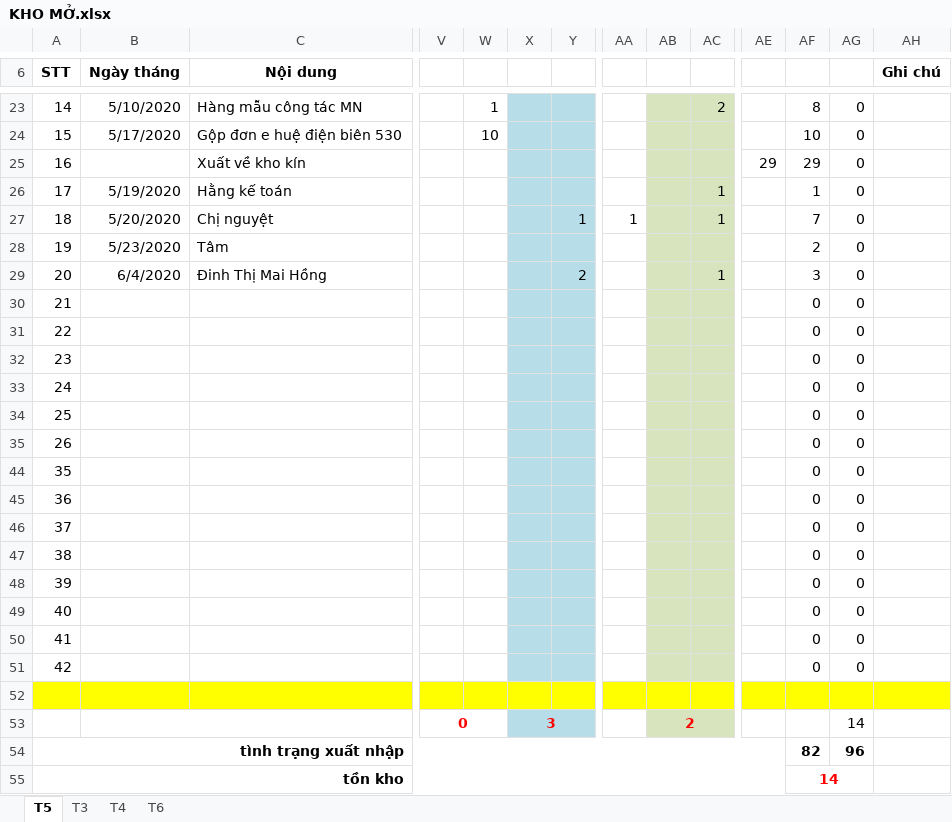
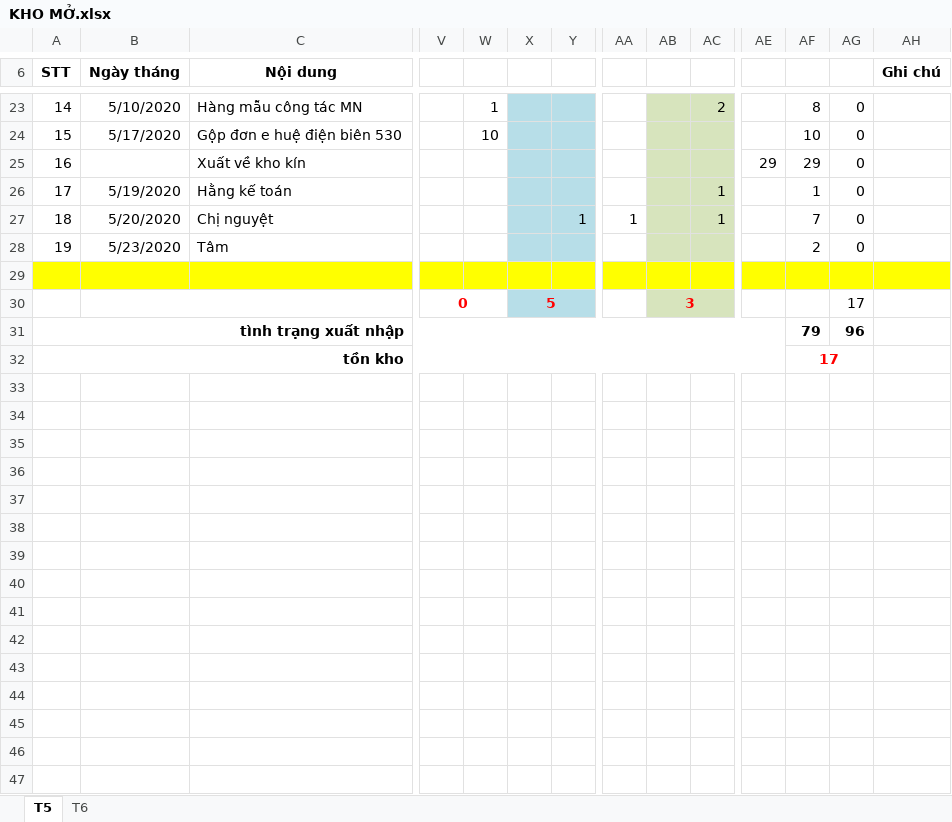
Before and after one commit to lexusna98/HangWorkspace, an Excel workbook: KẾ TOÁN - THÁI HẰNG/KHO MỞ.xlsx, sheet T5, drawn as a sheet; only a part is shown, gaps mark what is left out; values as stored, in another font and other column widths than the file's, no borders; removed rows and columns are numbered as before the commit, all else as after; rows hold the shown columns only; the diff names each change by its address in the sheet, - before the commit and + after, or states it on an @@ line.

```diff
--- a/KẾ TOÁN - THÁI HẰNG/KHO MỞ.xlsx (sheet T5)
+++ b/KẾ TOÁN - THÁI HẰNG/KHO MỞ.xlsx (sheet T5)
-sheet tab: T3
-sheet tab: T4
-row 29: 20 | 6/4/2020 | Đinh Thị Mai Hồng |  |  |  | 2 |  |  | 1 |  | 3 | 0
-row 30: 21 |  |  |  |  |  |  |  |  |  |  | 0 | 0
-row 31: 22 |  |  |  |  |  |  |  |  |  |  | 0 | 0
-row 32: 23 |  |  |  |  |  |  |  |  |  |  | 0 | 0
-row 33: 24 |  |  |  |  |  |  |  |  |  |  | 0 | 0
-row 34: 25 |  |  |  |  |  |  |  |  |  |  | 0 | 0
-row 35: 26 |  |  |  |  |  |  |  |  |  |  | 0 | 0
-row 44: 35 |  |  |  |  |  |  |  |  |  |  | 0 | 0
-row 45: 36 |  |  |  |  |  |  |  |  |  |  | 0 | 0
-row 46: 37 |  |  |  |  |  |  |  |  |  |  | 0 | 0
-row 47: 38 |  |  |  |  |  |  |  |  |  |  | 0 | 0
-row 48: 39 |  |  |  |  |  |  |  |  |  |  | 0 | 0
-row 49: 40 |  |  |  |  |  |  |  |  |  |  | 0 | 0
-row 50: 41 |  |  |  |  |  |  |  |  |  |  | 0 | 0
-row 51: 42 |  |  |  |  |  |  |  |  |  |  | 0 | 0
-X30: 3
+X30: 5
-AB30: 2
+AB30: 3
-AG30: 14
+AG30: 17
-AF31: 82
+AF31: 79
-AF32: 14
+AF32: 17
```
Also changed, not shown: sheet T6, formulas that keep their value, hidden cells, KẾ TOÁN - THÁI HẰNG/KHO KÍN.xlsx, KẾ TOÁN - THÁI HẰNG/QUỲNH TRANG/KHO,DT, CP.xlsx, 1 other file.
